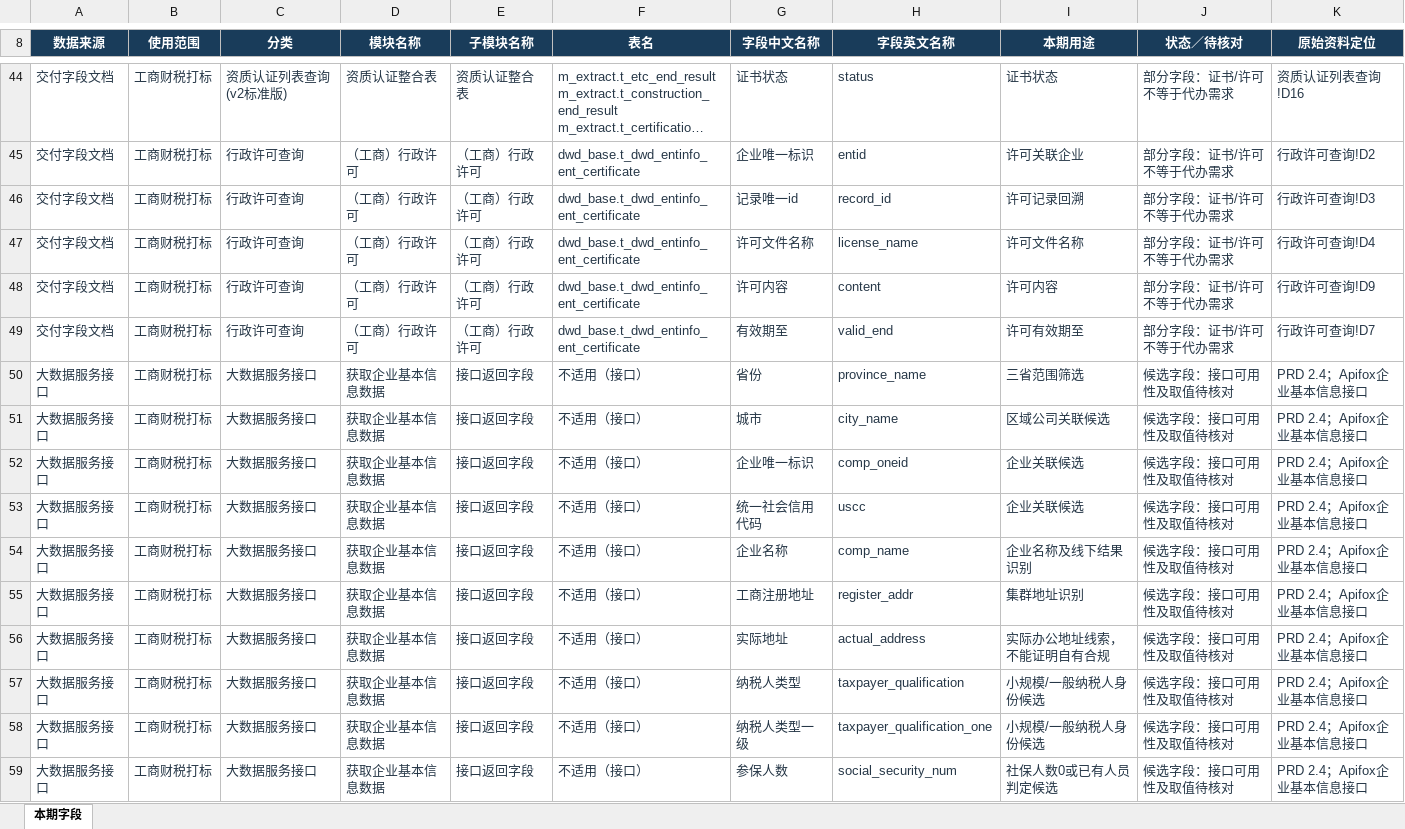
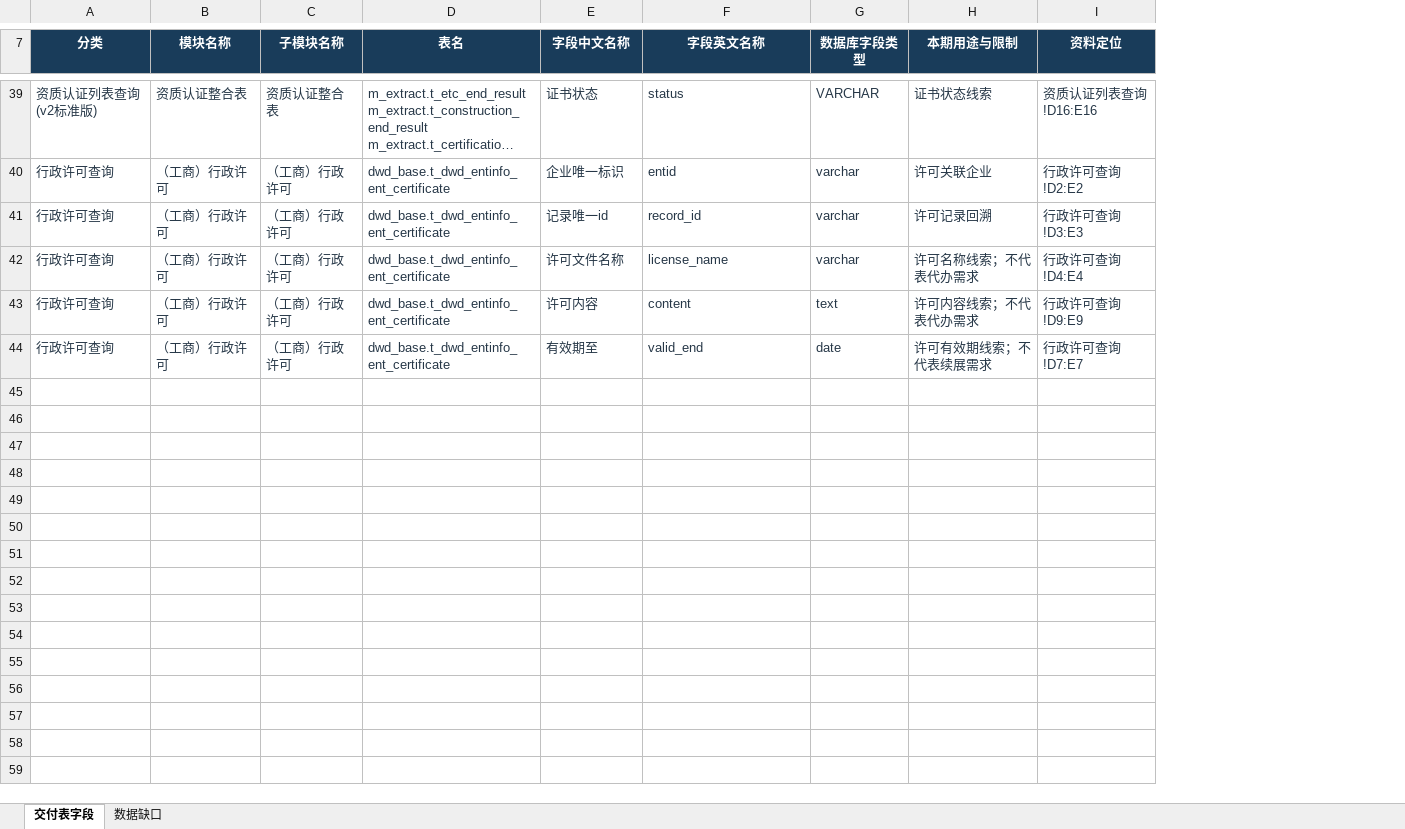
Before and after one commit to lj19960311-tech/CRM-AI, an Excel workbook: 02-需求文档/企服业务标签_本期字段清单.xlsx, sheet 交付表字段, drawn as a sheet; only a part is shown, gaps mark what is left out; long unchanged cells end in …; values as stored, in another font and other column widths than the file's, no borders; table styles not drawn; removed rows and columns are numbered as before the commit, all else as after; the diff covers the shown part only; the diff names each change by its address in the sheet, - before the commit and + after, or states it on an @@ line.

```diff
--- a/02-需求文档/企服业务标签_本期字段清单.xlsx (sheet 交付表字段)
+++ b/02-需求文档/企服业务标签_本期字段清单.xlsx (sheet 交付表字段)
-sheet tab: 本期字段
+sheet tab: 交付表字段
+sheet tab: 数据缺口
-column A (数据来源), rows 44-49: all 交付字段文档
-column B (使用范围), rows 44-49: all 工商财税打标
-column I (本期用途), rows 44-49: 证书状态 | 许可关联企业 | 许可记录回溯 | 许可文件名称 | 许可内容 | 许可有效期至
-column J (状态／待核对), rows 44-49: all 部分字段：证书/许可不等于代办需求
-column K (原始资料定位), rows 44-49: 资质认证列表查询!D16 | 行政许可查询!D2 | 行政许可查询!D3 | 行政许可查询!D4 | 行政许可查询!D9 | 行政许可查询!D7
+column G (数据库字段类型), rows 39-44: VARCHAR | varchar | varchar | varchar | text | date
+column H (本期用途与限制), rows 39-44: 证书状态线索 | 许可关联企业 | 许可记录回溯 | 许可名称线索；不代表代办需求 | 许可内容线索；不代表代办需求 | 许可有效期线索；不代表续展需求
+column I (资料定位), rows 39-44: 资质认证列表查询!D16:E16 | 行政许可查询!D2:E2 | 行政许可查询!D3:E3 | 行政许可查询!D4:E4 | 行政许可查询!D9:E9 | 行政许可查询!D7:E7
-row 50: 大数据服务接口 | 工商财税打标 | 大数据服务接口 | 获取企业基本信息数据 | 接口返回字段 | 不适用（接口） | 省份 | province_name | 三省范围筛选 | 候选字段：接口可用性及取值待核对 | PRD 2.4；Apifox企业基本信息接口
-row 51: 大数据服务接口 | 工商财税打标 | 大数据服务接口 | 获取企业基本信息数据 | 接口返回字段 | 不适用（接口） | 城市 | city_name | 区域公司关联候选 | 候选字段：接口可用性及取值待核对 | PRD 2.4；Apifox企业基本信息接口
-row 52: 大数据服务接口 | 工商财税打标 | 大数据服务接口 | 获取企业基本信息数据 | 接口返回字段 | 不适用（接口） | 企业唯一标识 | comp_oneid | 企业关联候选 | 候选字段：接口可用性及取值待核对 | PRD 2.4；Apifox企业基本信息接口
-row 53: 大数据服务接口 | 工商财税打标 | 大数据服务接口 | 获取企业基本信息数据 | 接口返回字段 | 不适用（接口） | 统一社会信用代码 | uscc | 企业关联候选 | 候选字段：接口可用性及取值待核对 | PRD 2.4；Apifox企业基本信息接口
-row 54: 大数据服务接口 | 工商财税打标 | 大数据服务接口 | 获取企业基本信息数据 | 接口返回字段 | 不适用（接口） | 企业名称 | comp_name | 企业名称及线下结果识别 | 候选字段：接口可用性及取值待核对 | PRD 2.4；Apifox企业基本信息接口
-row 55: 大数据服务接口 | 工商财税打标 | 大数据服务接口 | 获取企业基本信息数据 | 接口返回字段 | 不适用（接口） | 工商注册地址 | register_addr | 集群地址识别 | 候选字段：接口可用性及取值待核对 | PRD 2.4；Apifox企业基本信息接口
-row 56: 大数据服务接口 | 工商财税打标 | 大数据服务接口 | 获取企业基本信息数据 | 接口返回字段 | 不适用（接口） | 实际地址 | actual_address | 实际办公地址线索，不能证明自有合规 | 候选字段：接口可用性及取值待核对 | PRD 2.4；Apifox企业基本信息接口
-row 57: 大数据服务接口 | 工商财税打标 | 大数据服务接口 | 获取企业基本信息数据 | 接口返回字段 | 不适用（接口） | 纳税人类型 | taxpayer_qualification | 小规模/一般纳税人身份候选 | 候选字段：接口可用性及取值待核对 | PRD 2.4；Apifox企业基本信息接口
-row 58: 大数据服务接口 | 工商财税打标 | 大数据服务接口 | 获取企业基本信息数据 | 接口返回字段 | 不适用（接口） | 纳税人类型一级 | taxpayer_qualification_one | 小规模/一般纳税人身份候选 | 候选字段：接口可用性及取值待核对 | PRD 2.4；Apifox企业基本信息接口
-row 59: 大数据服务接口 | 工商财税打标 | 大数据服务接口 | 获取企业基本信息数据 | 接口返回字段 | 不适用（接口） | 参保人数 | social_security_num | 社保人数0或已有人员判定候选 | 候选字段：接口可用性及取值待核对 | PRD 2.4；Apifox企业基本信息接口
```
Also changed, not shown: 32 removed rows and 5 edited cells elsewhere in this sheet, 1 other file.
